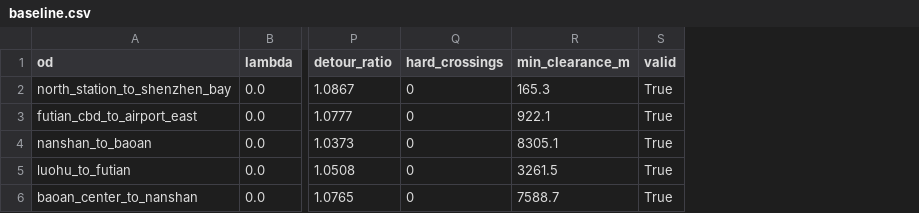
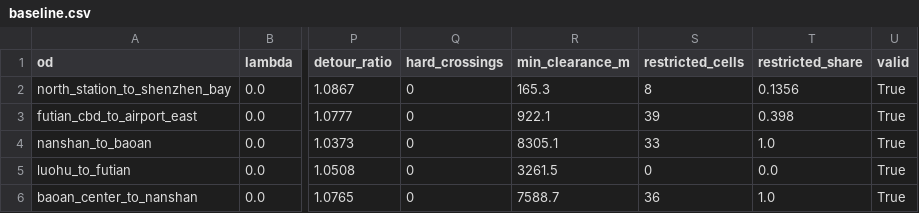
Before and after one commit to yir97166/lowalt-route-risk, a CSV file: results/baseline.csv, drawn as a sheet; only a part is shown, gaps mark what is left out; the diff names each change by its address in the sheet, - before the commit and + after, or states it on an @@ line.

Commit message:
docs: record restricted-zone share of baseline routes

```diff
--- a/results/baseline.csv
+++ b/results/baseline.csv
+column S (restricted_cells), rows 2-6: 8 | 39 | 33 | 0 | 36
+column T (restricted_share), rows 2-6: 0.1356 | 0.398 | 1.0 | 0.0 | 1.0
```
Also changed, not shown: 2 other files.
